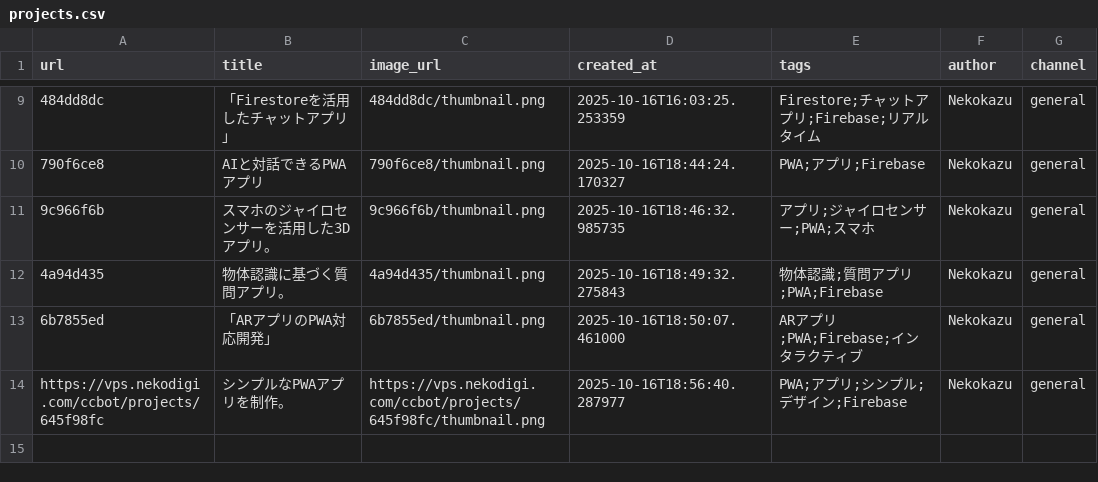
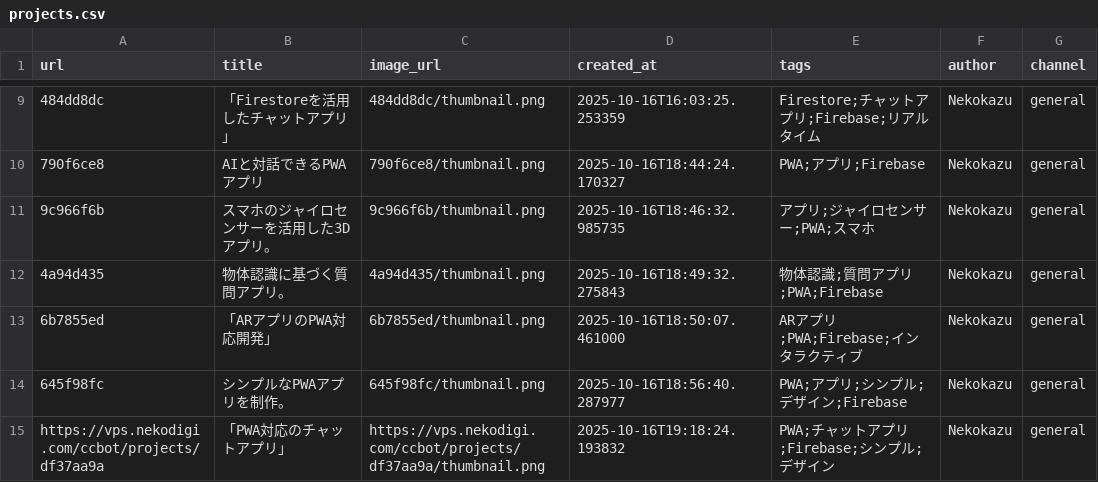
Before and after one commit to Nekodigi/ccbot-vps-deploy, a CSV file: projects/projects.csv, drawn as a sheet; only a part is shown, gaps mark what is left out; the diff names each change by its address in the sheet, - before the commit and + after, or states it on an @@ line.

Commit message:
Update: 「PWA対応のチャットアプリ」

```diff
--- a/projects/projects.csv
+++ b/projects/projects.csv
-A14 (url): https://vps.nekodigi.com/ccbot/projects/645f98fc
+A14 (url): 645f98fc
-C14 (image_url): https://vps.nekodigi.com/ccbot/projects/645f98fc/thumbnail.png
+C14 (image_url): 645f98fc/thumbnail.png
+row 15: https://vps.nekodigi.com/ccbot/projects/df37aa9a | 「PWA対応のチャットアプリ」 | https://vps.nekodigi.com/ccbot/projects/df37aa9a/thumbnail.png | 2025-10-16T19:18:24.193832 | PWA;チャットアプリ;Firebase;シンプル;デザイン | Nekokazu | general
```
Also changed, not shown: 24 other files.
